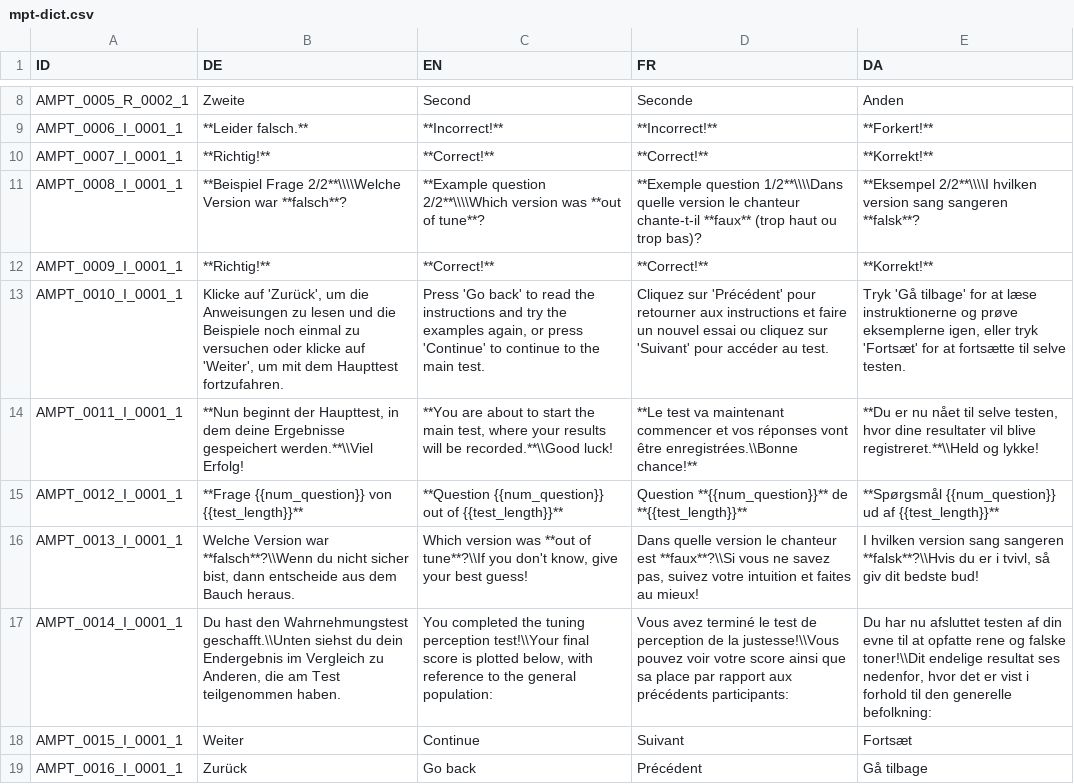
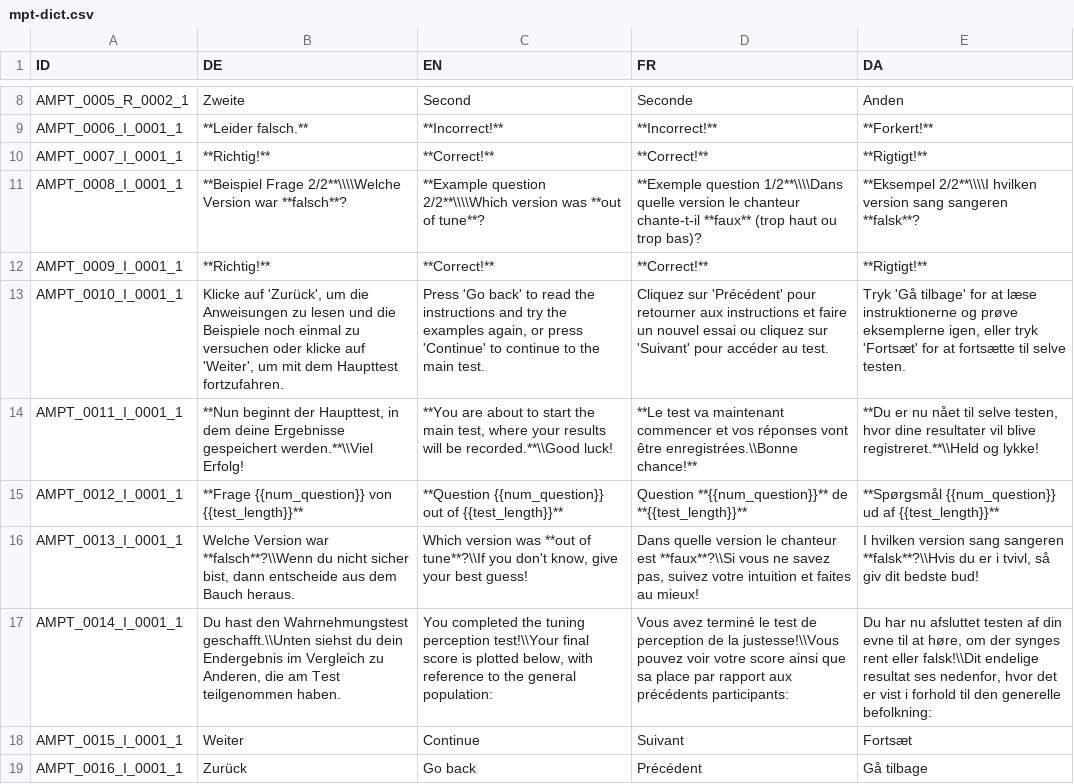
Before and after one commit to pmcharrison/mpt, a CSV file: data-raw/mpt-dict.csv, drawn as a sheet; only a part is shown, gaps mark what is left out; the diff covers the shown part only; the diff names each change by its address in the sheet, - before the commit and + after, or states it on an @@ line.

Commit message:
Adding updated Danish version to dict

```diff
--- a/data-raw/mpt-dict.csv
+++ b/data-raw/mpt-dict.csv
-E10 (DA): **Korrekt!**
+E10 (DA): **Rigtigt!**
-E12 (DA): **Korrekt!**
+E12 (DA): **Rigtigt!**
-E17 (DA): …til at opfatte rene og falske toner!\\Dit endelige resultat…
+E17 (DA): …til at høre, om der synges rent eller falsk!\\Dit endelige resultat…
```
Also changed, not shown: 3 edited cells elsewhere in this file.
